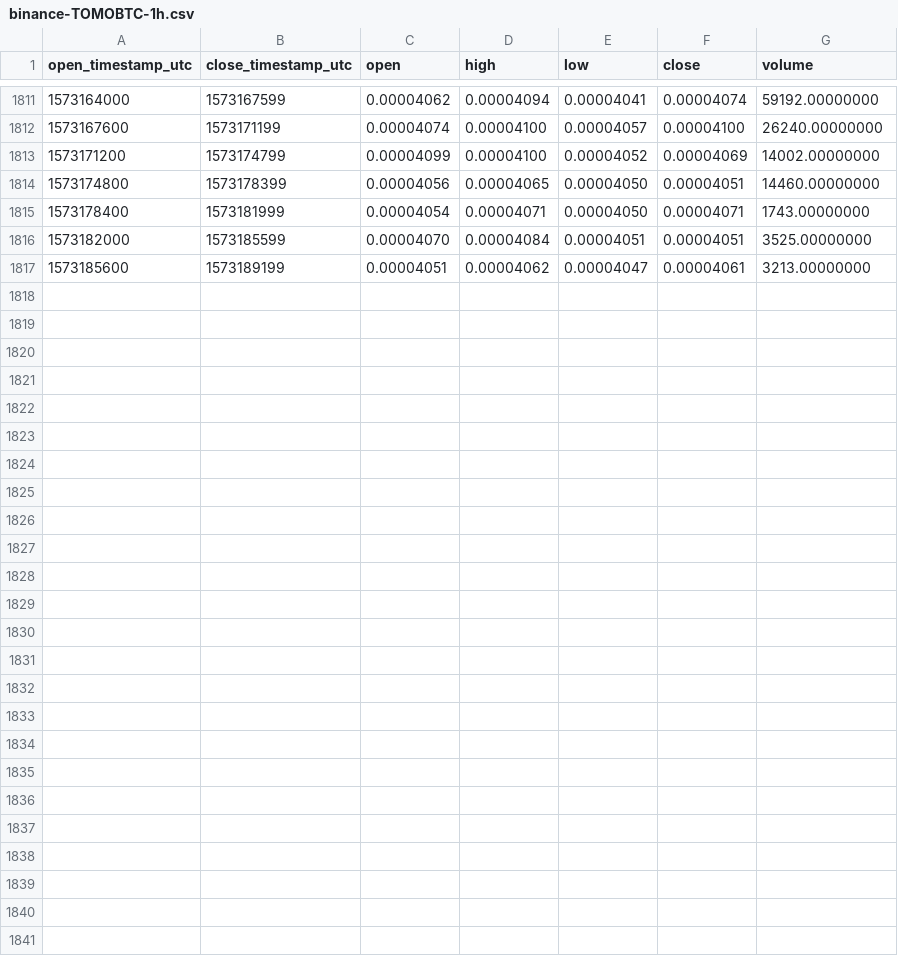
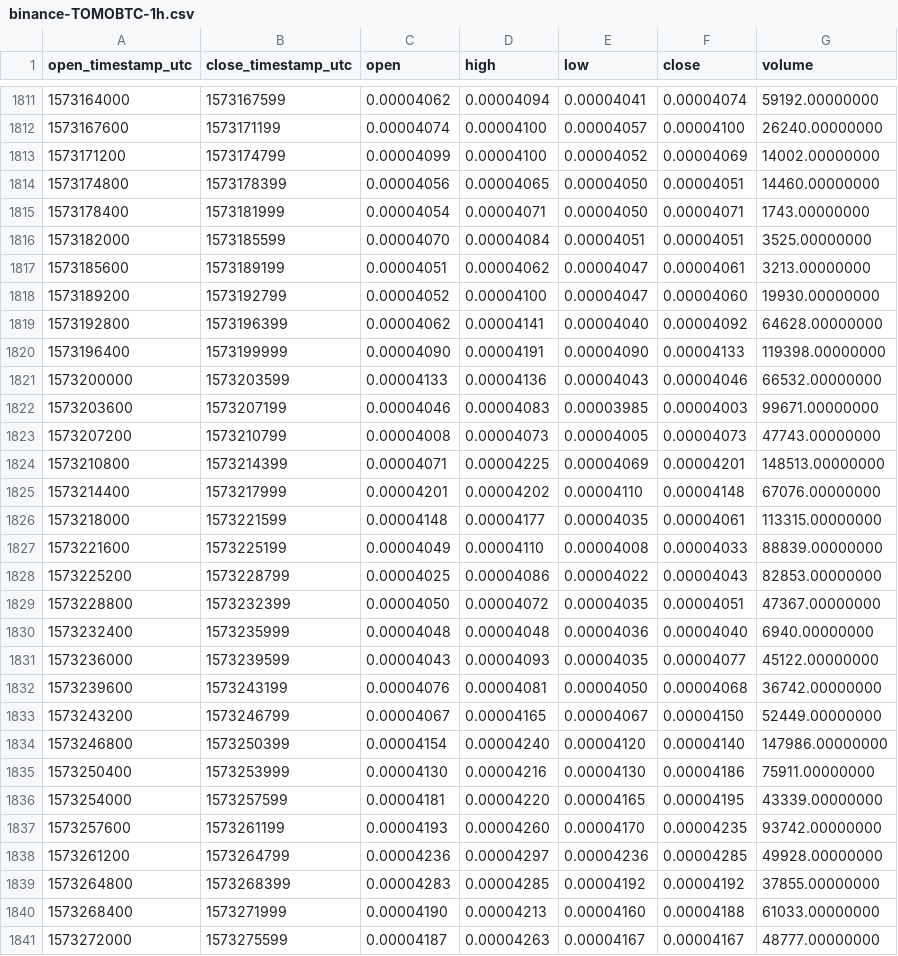
Before and after one commit to cryptobigbro/binance-TOMOBTC, a CSV file: binance-TOMOBTC-1h.csv, drawn as a sheet; only a part is shown, gaps mark what is left out; the diff names each change by its address in the sheet, - before the commit and + after, or states it on an @@ line.

Commit message:
Update OHLCV data.

```diff
--- a/binance-TOMOBTC-1h.csv
+++ b/binance-TOMOBTC-1h.csv
+row 1818: 1573189200 | 1573192799 | 0.00004052 | 0.00004100 | 0.00004047 | 0.00004060 | 19930.00000000
+row 1819: 1573192800 | 1573196399 | 0.00004062 | 0.00004141 | 0.00004040 | 0.00004092 | 64628.00000000
+row 1820: 1573196400 | 1573199999 | 0.00004090 | 0.00004191 | 0.00004090 | 0.00004133 | 119398.00000000
+row 1821: 1573200000 | 1573203599 | 0.00004133 | 0.00004136 | 0.00004043 | 0.00004046 | 66532.00000000
+row 1822: 1573203600 | 1573207199 | 0.00004046 | 0.00004083 | 0.00003985 | 0.00004003 | 99671.00000000
+row 1823: 1573207200 | 1573210799 | 0.00004008 | 0.00004073 | 0.00004005 | 0.00004073 | 47743.00000000
+row 1824: 1573210800 | 1573214399 | 0.00004071 | 0.00004225 | 0.00004069 | 0.00004201 | 148513.00000000
+row 1825: 1573214400 | 1573217999 | 0.00004201 | 0.00004202 | 0.00004110 | 0.00004148 | 67076.00000000
+row 1826: 1573218000 | 1573221599 | 0.00004148 | 0.00004177 | 0.00004035 | 0.00004061 | 113315.00000000
+row 1827: 1573221600 | 1573225199 | 0.00004049 | 0.00004110 | 0.00004008 | 0.00004033 | 88839.00000000
+row 1828: 1573225200 | 1573228799 | 0.00004025 | 0.00004086 | 0.00004022 | 0.00004043 | 82853.00000000
+row 1829: 1573228800 | 1573232399 | 0.00004050 | 0.00004072 | 0.00004035 | 0.00004051 | 47367.00000000
+row 1830: 1573232400 | 1573235999 | 0.00004048 | 0.00004048 | 0.00004036 | 0.00004040 | 6940.00000000
+row 1831: 1573236000 | 1573239599 | 0.00004043 | 0.00004093 | 0.00004035 | 0.00004077 | 45122.00000000
+row 1832: 1573239600 | 1573243199 | 0.00004076 | 0.00004081 | 0.00004050 | 0.00004068 | 36742.00000000
+row 1833: 1573243200 | 1573246799 | 0.00004067 | 0.00004165 | 0.00004067 | 0.00004150 | 52449.00000000
+row 1834: 1573246800 | 1573250399 | 0.00004154 | 0.00004240 | 0.00004120 | 0.00004140 | 147986.00000000
+row 1835: 1573250400 | 1573253999 | 0.00004130 | 0.00004216 | 0.00004130 | 0.00004186 | 75911.00000000
+row 1836: 1573254000 | 1573257599 | 0.00004181 | 0.00004220 | 0.00004165 | 0.00004195 | 43339.00000000
+row 1837: 1573257600 | 1573261199 | 0.00004193 | 0.00004260 | 0.00004170 | 0.00004235 | 93742.00000000
+row 1838: 1573261200 | 1573264799 | 0.00004236 | 0.00004297 | 0.00004236 | 0.00004285 | 49928.00000000
+row 1839: 1573264800 | 1573268399 | 0.00004283 | 0.00004285 | 0.00004192 | 0.00004192 | 37855.00000000
+row 1840: 1573268400 | 1573271999 | 0.00004190 | 0.00004213 | 0.00004160 | 0.00004188 | 61033.00000000
+row 1841: 1573272000 | 1573275599 | 0.00004187 | 0.00004263 | 0.00004167 | 0.00004167 | 48777.00000000
```
Also changed, not shown: binance-TOMOBTC-1d.csv.
